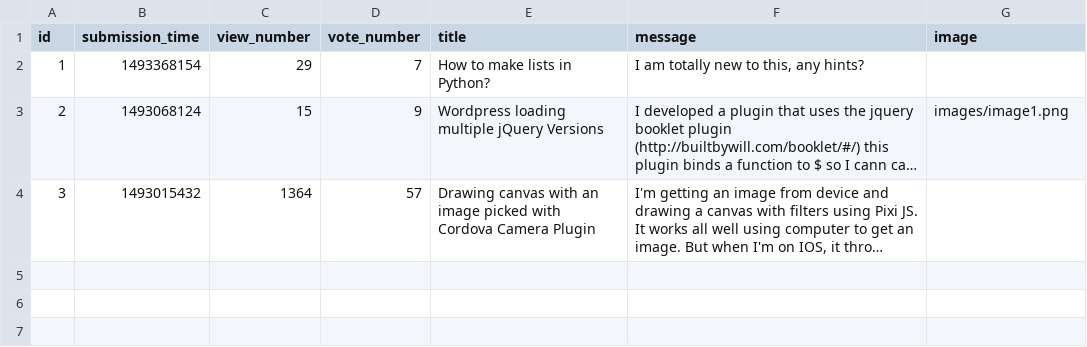
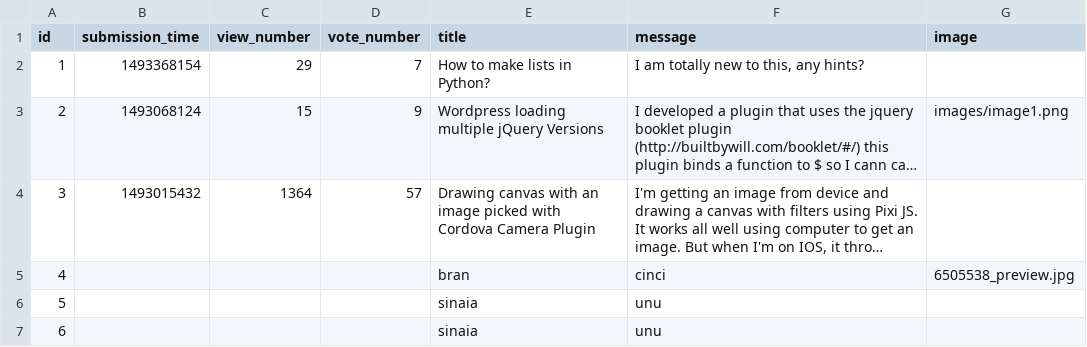
Before and after one commit to vladghinea/Yolp, a CSV file: sample_data/question.csv, drawn as a sheet; long unchanged cells end in …; the diff names each change by its address in the sheet, - before the commit and + after, or states it on an @@ line.

Commit message:
implement list and display question

```diff
--- a/sample_data/question.csv
+++ b/sample_data/question.csv
+row 5: 4 |  |  |  | bran | cinci | 6505538_preview.jpg
+row 6: 5 |  |  |  | sinaia | unu
+row 7: 6 |  |  |  | sinaia | unu
```
Also changed, not shown: 6 other files.
